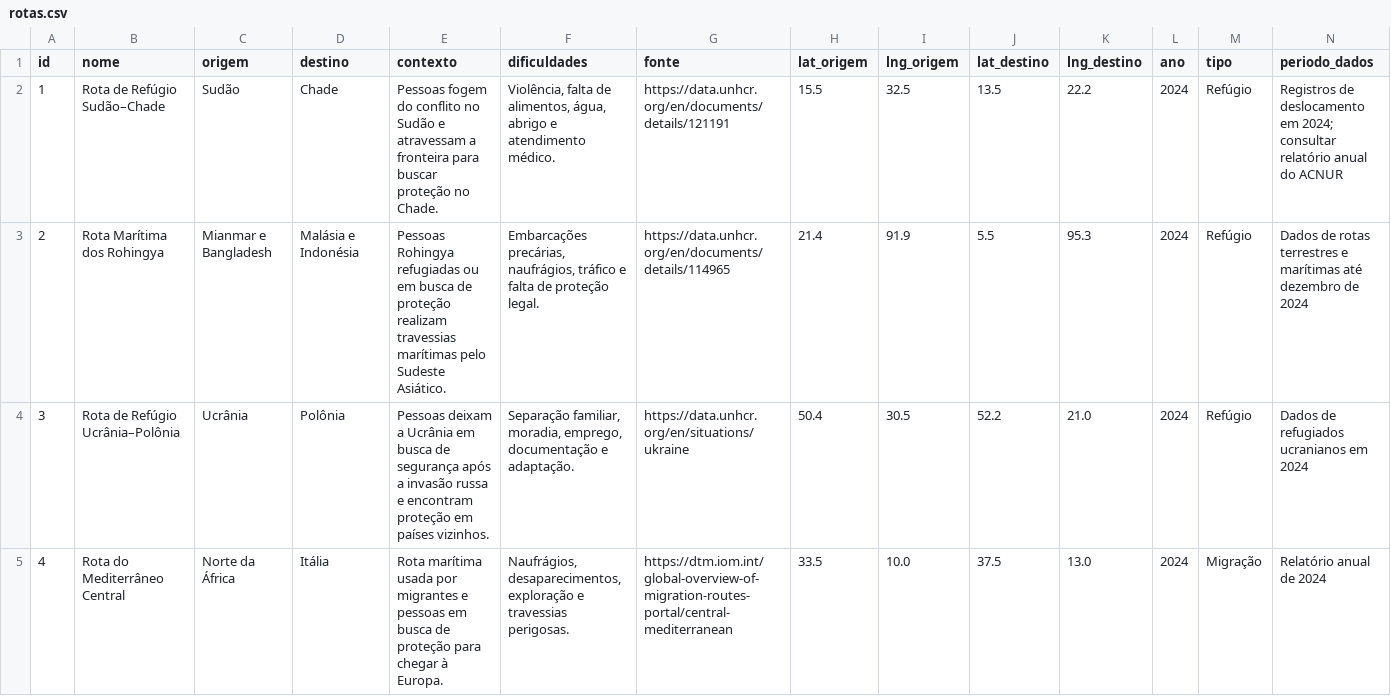
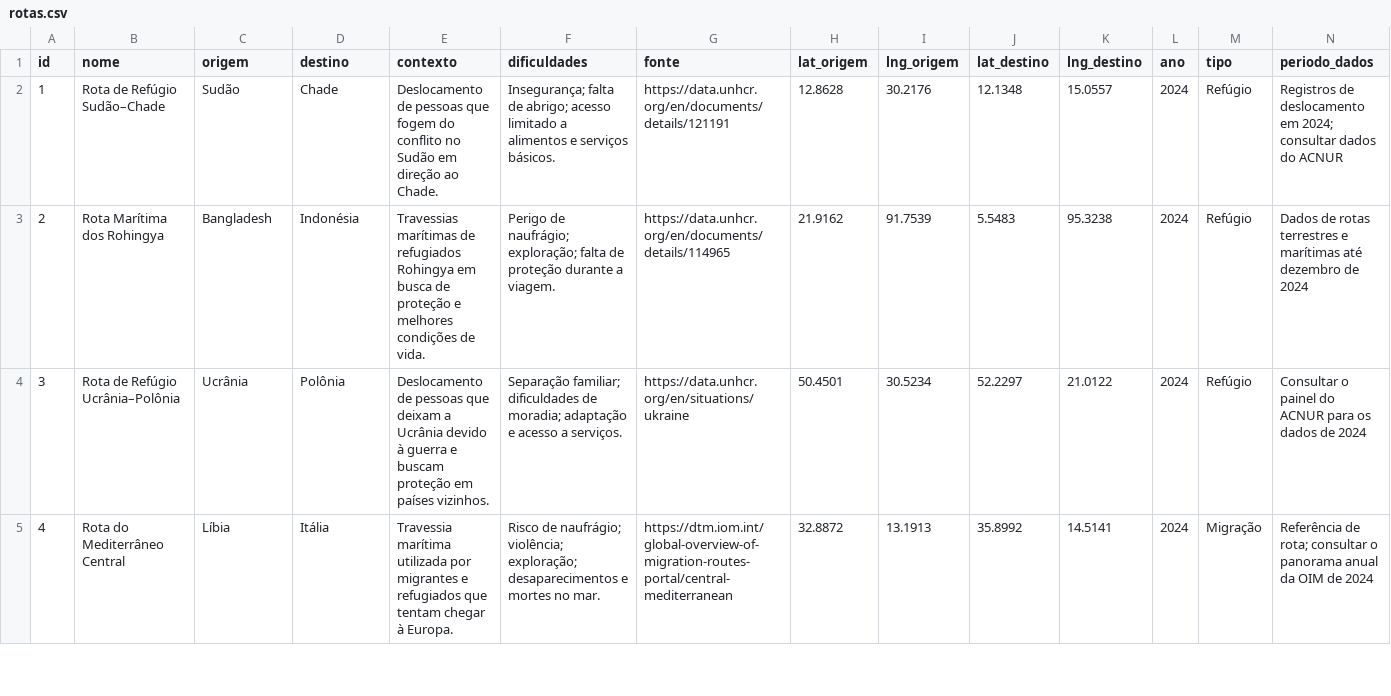
Before and after one commit to yurizindazo/CIARTEC, a CSV file: dados/rotas.csv, drawn as a sheet; only a part is shown; the diff covers the shown part only.

```diff
--- a/dados/rotas.csv
+++ b/dados/rotas.csv
@@ -1,5 +1,5 @@
 id,nome,origem,destino,contexto,dificuldades,fonte,lat_origem,lng_origem,lat_destino,lng_destino,ano,tipo,periodo_dados
-1,"Rota de Refúgio Sudão–Chade","Sudão","Chade","Pessoas fogem do conflito no Sudão e atravessam a fronteira para buscar proteção no Chade.","Violência, falta de alimentos, água, abrigo e atendimento médico.","https://data.unhcr.org/en/documents/details/121191",15.5,32.5,13.5,22.2,2024,"Refúgio","Registros de deslocamento em 2024; consultar relatório anual do ACNUR"
-2,"Rota Marítima dos Rohingya","Mianmar e Bangladesh","Malásia e Indonésia","Pessoas Rohingya refugiadas ou em busca de proteção realizam travessias marítimas pelo Sudeste Asiático.","Embarcações precárias, naufrágios, tráfico e falta de proteção legal.","https://data.unhcr.org/en/documents/details/114965",21.4,91.9,5.5,95.3,2024,"Refúgio","Dados de rotas terrestres e marítimas até dezembro de 2024"
-3,"Rota de Refúgio Ucrânia–Polônia","Ucrânia","Polônia","Pessoas deixam a Ucrânia em busca de segurança após a invasão russa e encontram proteção em países vizinhos.","Separação familiar, moradia, emprego, documentação e adaptação.","https://data.unhcr.org/en/situations/ukraine",50.4,30.5,52.2,21.0,2024,"Refúgio","Dados de refugiados ucranianos em 2024"
-4,"Rota do Mediterrâneo Central","Norte da África","Itália","Rota marítima usada por migrantes e pessoas em busca de proteção para chegar à Europa.","Naufrágios, desaparecimentos, exploração e travessias perigosas.","https://dtm.iom.int/global-overview-of-migration-routes-portal/central-mediterranean",33.5,10.0,37.5,13.0,2024,"Migração","Relatório anual de 2024"
+1,"Rota de Refúgio Sudão–Chade","Sudão","Chade","Deslocamento de pessoas que fogem do conflito no Sudão em direção ao Chade.","Insegurança; falta de abrigo; acesso limitado a alimentos e serviços básicos.","https://data.unhcr.org/en/documents/details/121191",12.8628,30.2176,12.1348,15.0557,2024,"Refúgio","Registros de deslocamento em 2024; consultar dados do ACNUR"
+2,"Rota Marítima dos Rohingya","Bangladesh","Indonésia","Travessias marítimas de refugiados Rohingya em busca de proteção e melhores condições de vida.","Perigo de naufrágio; exploração; falta de proteção durante a viagem.","https://data.unhcr.org/en/documents/details/114965",21.9162,91.7539,5.5483,95.3238,2024,"Refúgio","Dados de rotas terrestres e marítimas até dezembro de 2024"
+3,"Rota de Refúgio Ucrânia–Polônia","Ucrânia","Polônia","Deslocamento de pessoas que deixam a Ucrânia devido à guerra e buscam proteção em países vizinhos.","Separação familiar; dificuldades de moradia; adaptação e acesso a serviços.","https://data.unhcr.org/en/situations/ukraine",50.4501,30.5234,52.2297,21.0122,2024,"Refúgio","Consultar o painel do ACNUR para os dados de 2024"
+4,"Rota do Mediterrâneo Central","Líbia","Itália","Travessia marítima utilizada por migrantes e refugiados que tentam chegar à Europa.","Risco de naufrágio; violência; exploração; desaparecimentos e mortes no mar.","https://dtm.iom.int/global-overview-of-migration-routes-portal/central-mediterranean",32.8872,13.1913,35.8992,14.5141,2024,"Migração","Referência de rota; consultar o panorama anual da OIM de 2024"
```
Also changed, not shown: 122 edited cells elsewhere in this file, 8 other files.
